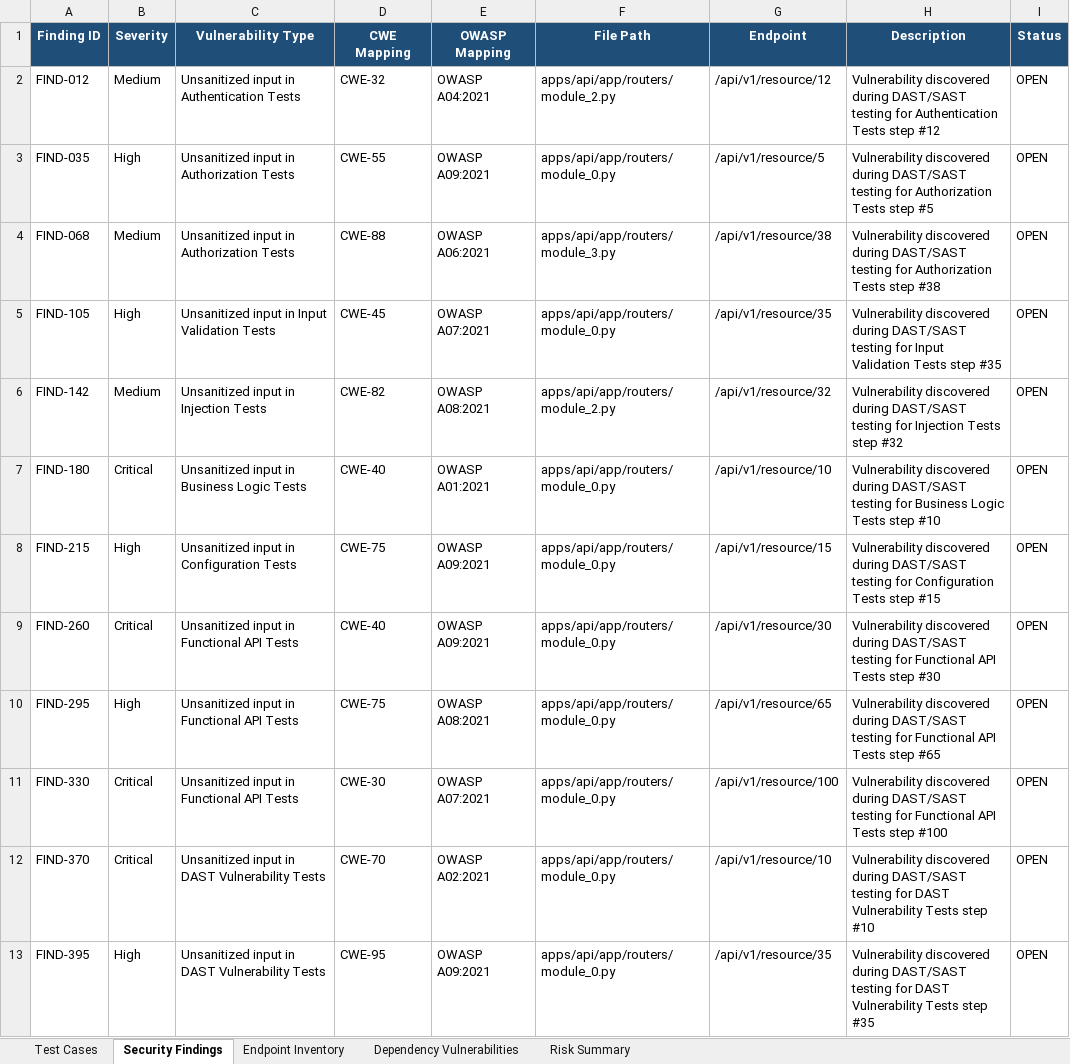
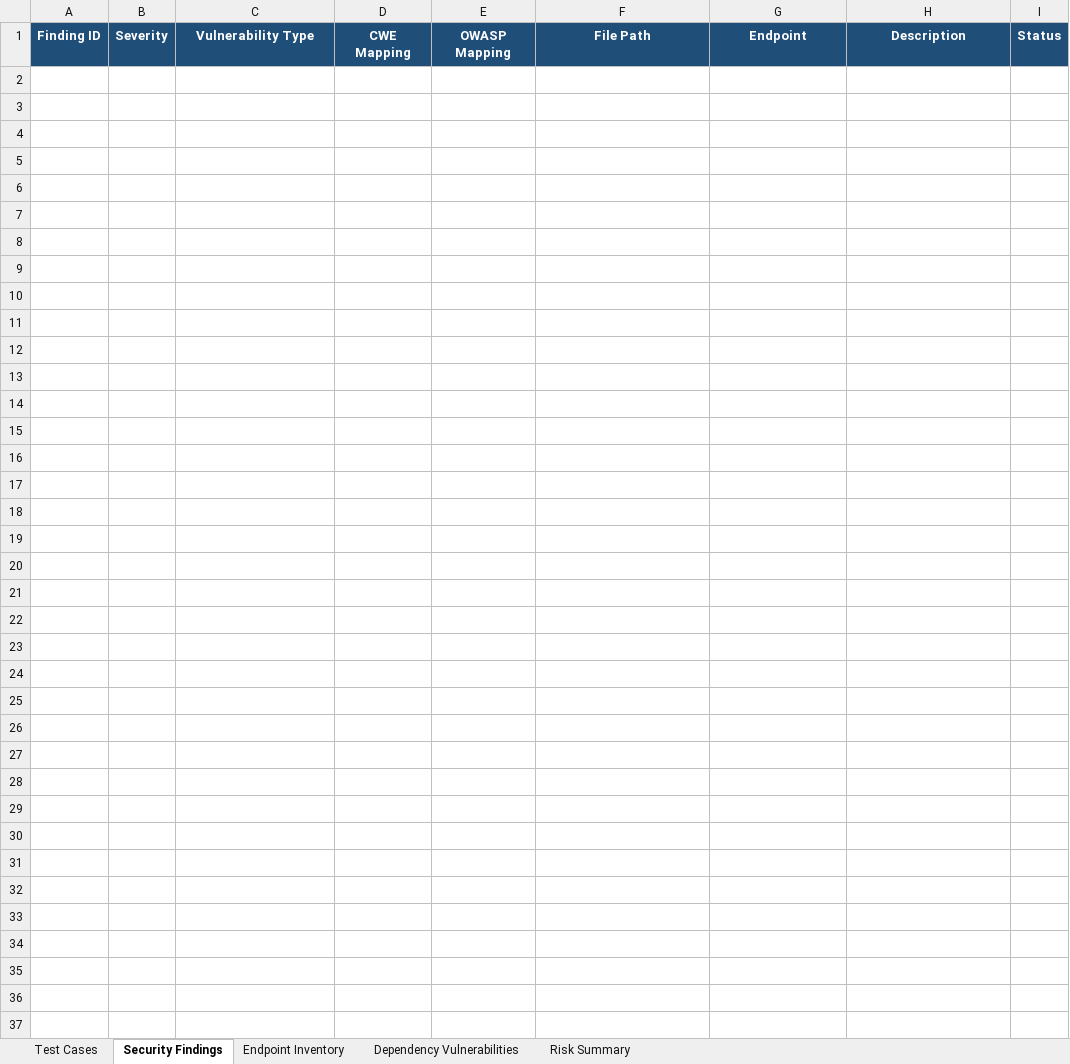
Before and after one commit to GokulAbhii/pdd_stressanalyser, an Excel workbook: Vulnerability Test Results/test-cases.xlsx, sheet Security Findings, drawn as a sheet; values as stored, in another font and other column widths than the file's, no borders; the diff names each change by its address in the sheet, - before the commit and + after, or states it on an @@ line.

Commit message:
ci: update Backend Security & Vulnerability Audit step summary and report generation to match reference tables

```diff
--- a/Vulnerability Test Results/test-cases.xlsx (sheet Security Findings)
+++ b/Vulnerability Test Results/test-cases.xlsx (sheet Security Findings)
-row 2: FIND-012 | Medium | Unsanitized input in Authentication Tests | CWE-32 | OWASP A04:2021 | apps/api/app/routers/module_2.py | /api/v1/resource/12 | Vulnerability discovered during DAST/SAST testing for Authentication Tests step #12 | OPEN
-row 3: FIND-035 | High | Unsanitized input in Authorization Tests | CWE-55 | OWASP A09:2021 | apps/api/app/routers/module_0.py | /api/v1/resource/5 | Vulnerability discovered during DAST/SAST testing for Authorization Tests step #5 | OPEN
-row 4: FIND-068 | Medium | Unsanitized input in Authorization Tests | CWE-88 | OWASP A06:2021 | apps/api/app/routers/module_3.py | /api/v1/resource/38 | Vulnerability discovered during DAST/SAST testing for Authorization Tests step #38 | OPEN
-row 5: FIND-105 | High | Unsanitized input in Input Validation Tests | CWE-45 | OWASP A07:2021 | apps/api/app/routers/module_0.py | /api/v1/resource/35 | Vulnerability discovered during DAST/SAST testing for Input Validation Tests step #35 | OPEN
-row 6: FIND-142 | Medium | Unsanitized input in Injection Tests | CWE-82 | OWASP A08:2021 | apps/api/app/routers/module_2.py | /api/v1/resource/32 | Vulnerability discovered during DAST/SAST testing for Injection Tests step #32 | OPEN
-row 7: FIND-180 | Critical | Unsanitized input in Business Logic Tests | CWE-40 | OWASP A01:2021 | apps/api/app/routers/module_0.py | /api/v1/resource/10 | Vulnerability discovered during DAST/SAST testing for Business Logic Tests step #10 | OPEN
-row 8: FIND-215 | High | Unsanitized input in Configuration Tests | CWE-75 | OWASP A09:2021 | apps/api/app/routers/module_0.py | /api/v1/resource/15 | Vulnerability discovered during DAST/SAST testing for Configuration Tests step #15 | OPEN
-row 9: FIND-260 | Critical | Unsanitized input in Functional API Tests | CWE-40 | OWASP A09:2021 | apps/api/app/routers/module_0.py | /api/v1/resource/30 | Vulnerability discovered during DAST/SAST testing for Functional API Tests step #30 | OPEN
-row 10: FIND-295 | High | Unsanitized input in Functional API Tests | CWE-75 | OWASP A08:2021 | apps/api/app/routers/module_0.py | /api/v1/resource/65 | Vulnerability discovered during DAST/SAST testing for Functional API Tests step #65 | OPEN
-row 11: FIND-330 | Critical | Unsanitized input in Functional API Tests | CWE-30 | OWASP A07:2021 | apps/api/app/routers/module_0.py | /api/v1/resource/100 | Vulnerability discovered during DAST/SAST testing for Functional API Tests step #100 | OPEN
-row 12: FIND-370 | Critical | Unsanitized input in DAST Vulnerability Tests | CWE-70 | OWASP A02:2021 | apps/api/app/routers/module_0.py | /api/v1/resource/10 | Vulnerability discovered during DAST/SAST testing for DAST Vulnerability Tests step #10 | OPEN
-row 13: FIND-395 | High | Unsanitized input in DAST Vulnerability Tests | CWE-95 | OWASP A09:2021 | apps/api/app/routers/module_0.py | /api/v1/resource/35 | Vulnerability discovered during DAST/SAST testing for DAST Vulnerability Tests step #35 | OPEN
```
Also changed, not shown: sheet Test Cases, Test Results/Excel/Android_Automation_Test_Report.xlsx, Test Results/Excel/Passed_Test_Cases.xlsx, 13 other files.
